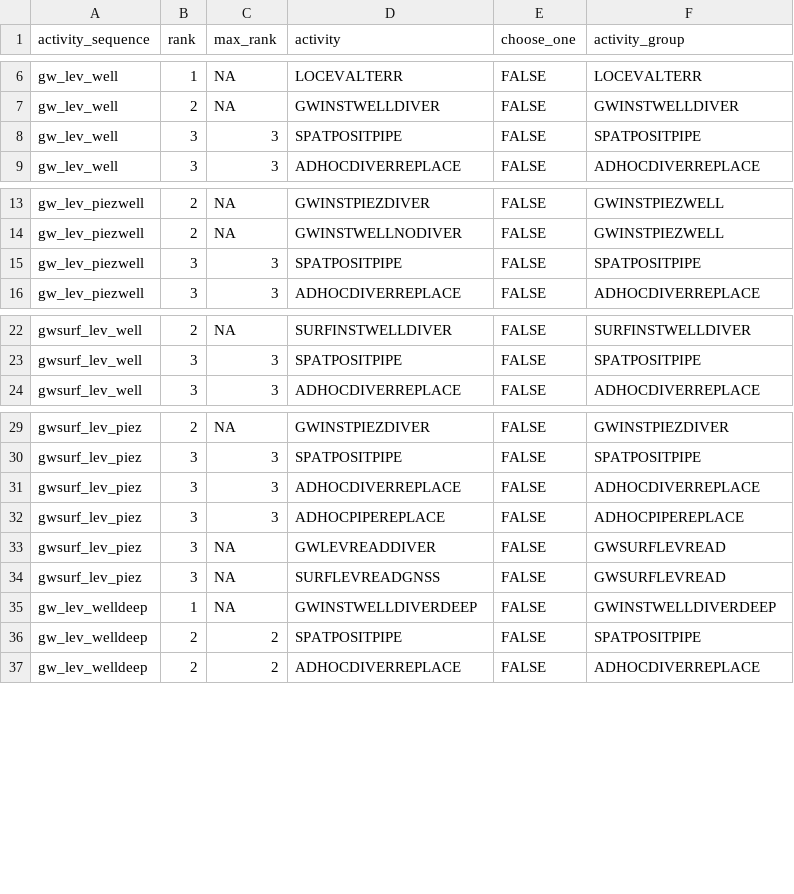
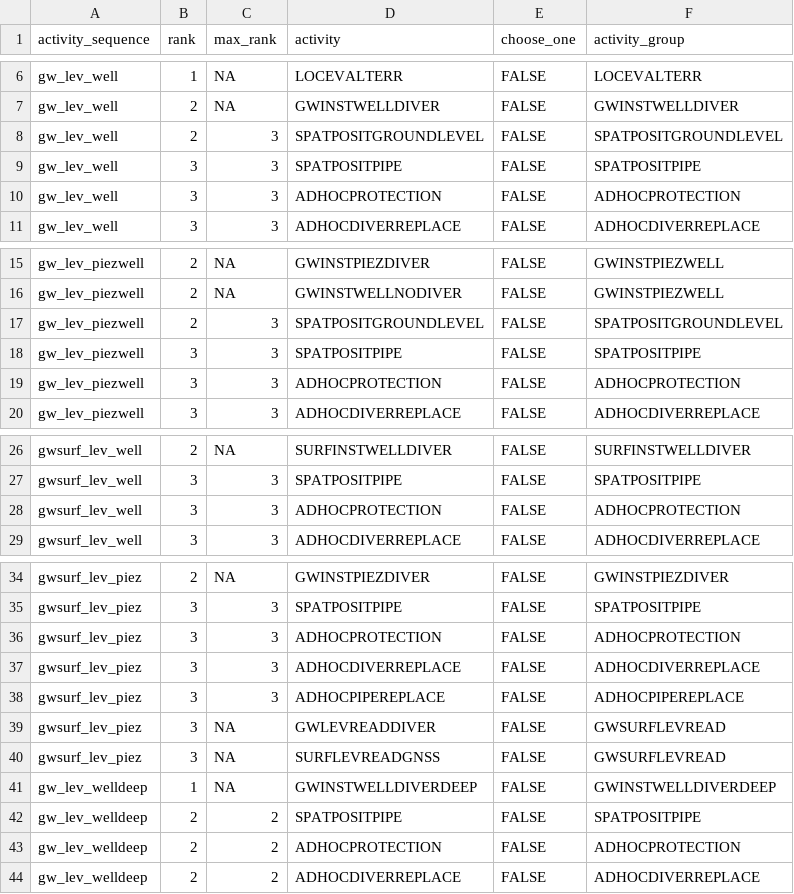
Before and after one commit to inbo/n2khab-mne-designs, a CSV file: 100_design_common/010_revisitplan/data/text/raw/activity_sequences.csv, drawn as a sheet; only a part is shown, gaps mark what is left out; the diff covers the shown part only; the diff names each change by its address in the sheet, - before the commit and + after, or states it on an @@ line.

```diff
--- a/100_design_common/010_revisitplan/data/text/raw/activity_sequences.csv
+++ b/100_design_common/010_revisitplan/data/text/raw/activity_sequences.csv
+row 8: gw_lev_well | 2 | 3 | SPATPOSITGROUNDLEVEL | FALSE | SPATPOSITGROUNDLEVEL
+row 10: gw_lev_well | 3 | 3 | ADHOCPROTECTION | FALSE | ADHOCPROTECTION
+row 17: gw_lev_piezwell | 2 | 3 | SPATPOSITGROUNDLEVEL | FALSE | SPATPOSITGROUNDLEVEL
+row 19: gw_lev_piezwell | 3 | 3 | ADHOCPROTECTION | FALSE | ADHOCPROTECTION
+row 28: gwsurf_lev_well | 3 | 3 | ADHOCPROTECTION | FALSE | ADHOCPROTECTION
+row 36: gwsurf_lev_piez | 3 | 3 | ADHOCPROTECTION | FALSE | ADHOCPROTECTION
+row 43: gw_lev_welldeep | 2 | 2 | ADHOCPROTECTION | FALSE | ADHOCPROTECTION
```
Also changed, not shown: 4 added rows and 21 edited cells elsewhere in this file, 100_design_common/010_revisitplan/data/text/raw/activities.csv, 2 other files.
